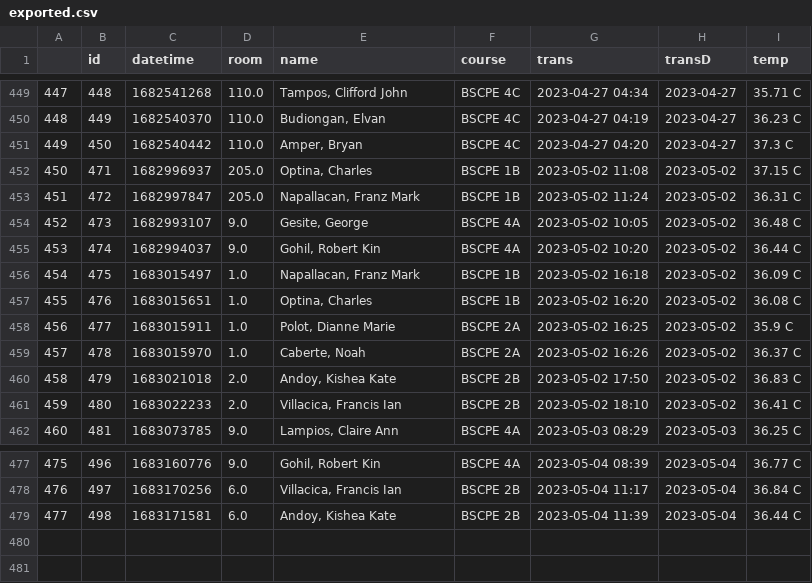
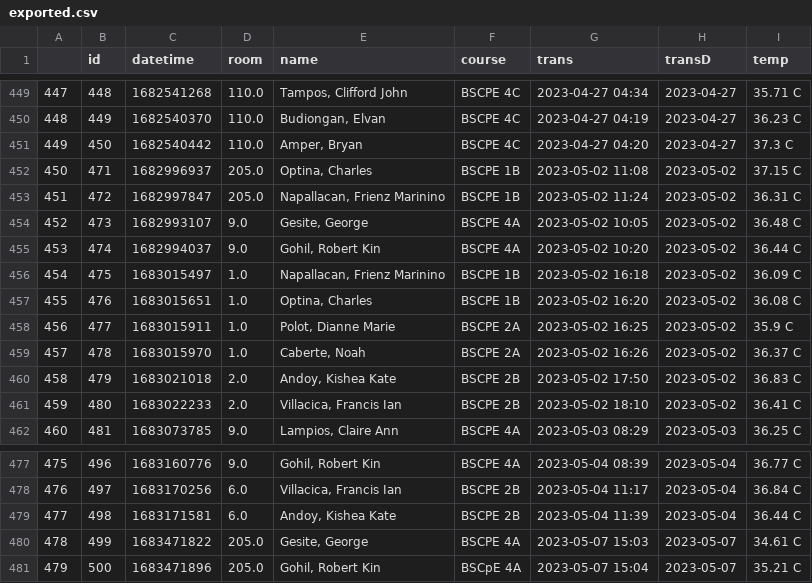
Before and after one commit to georgegesite/RESEARCH-PROJECT, a CSV file: DBScan-Final/ContactTracingDBSCan/exported.csv, drawn as a sheet; only a part is shown, gaps mark what is left out.

Commit message:
Removed Buttons, Automation done
remove scan rfid, scan temp, enter room number
added class schedule automatic room number
automatically save after getting temp

```diff
--- a/DBScan-Final/ContactTracingDBSCan/exported.csv
+++ b/DBScan-Final/ContactTracingDBSCan/exported.csv
@@ -452,6 +452,6 @@
 450,471,1682996937,205.0,"Optina, Charles",BSCPE 1B,2023-05-02 11:08,2023-05-02,37.15 C
-451,472,1682997847,205.0,"Napallacan, Franz Mark",BSCPE 1B,2023-05-02 11:24,2023-05-02,36.31 C
+451,472,1682997847,205.0,"Napallacan, Frienz Marinino",BSCPE 1B,2023-05-02 11:24,2023-05-02,36.31 C
 452,473,1682993107,9.0,"Gesite, George",BSCPE 4A,2023-05-02 10:05,2023-05-02,36.48 C
 453,474,1682994037,9.0,"Gohil, Robert Kin",BSCPE 4A,2023-05-02 10:20,2023-05-02,36.44 C
-454,475,1683015497,1.0,"Napallacan, Franz Mark",BSCPE 1B,2023-05-02 16:18,2023-05-02,36.09 C
+454,475,1683015497,1.0,"Napallacan, Frienz Marinino",BSCPE 1B,2023-05-02 16:18,2023-05-02,36.09 C
 455,476,1683015651,1.0,"Optina, Charles",BSCPE 1B,2023-05-02 16:20,2023-05-02,36.08 C
@@ -479 +479,5 @@
 477,498,1683171581,6.0,"Andoy, Kishea Kate",BSCPE 2B,2023-05-04 11:39,2023-05-04,36.44 C
+478,499,1683471822,205.0,"Gesite, George",BSCPE 4A,2023-05-07 15:03,2023-05-07,"34.61 C
+"
+479,500,1683471896,205.0,"Gohil, Robert Kin",BSCpE 4A,2023-05-07 15:04,2023-05-07,"35.21 C
+"
```
Also changed, not shown: 8 other files.
